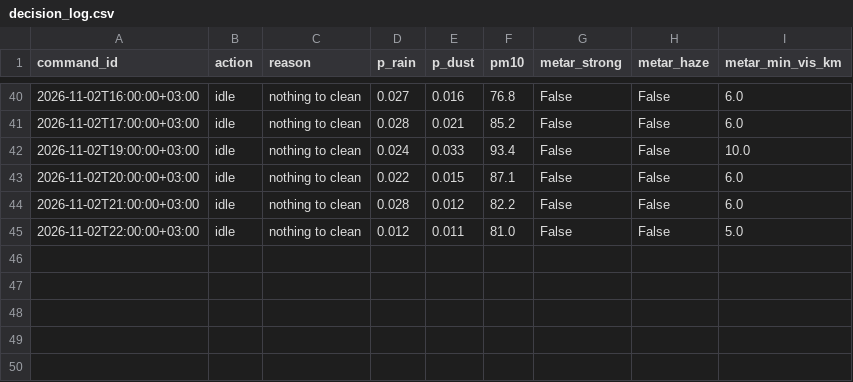
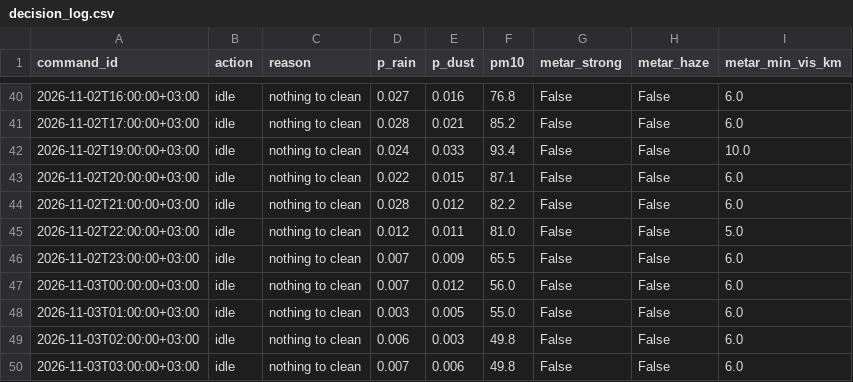
Before and after one commit to abdalhafadle-source/AI_Weather_Project, a CSV file: output/decision_log.csv, drawn as a sheet; only a part is shown, gaps mark what is left out; the diff names each change by its address in the sheet, - before the commit and + after, or states it on an @@ line.

```diff
--- a/output/decision_log.csv
+++ b/output/decision_log.csv
+row 46: 2026-11-02T23:00:00+03:00 | idle | nothing to clean | 0.007 | 0.009 | 65.5 | False | False | 6.0
+row 47: 2026-11-03T00:00:00+03:00 | idle | nothing to clean | 0.007 | 0.012 | 56.0 | False | False | 6.0
+row 48: 2026-11-03T01:00:00+03:00 | idle | nothing to clean | 0.003 | 0.005 | 55.0 | False | False | 6.0
+row 49: 2026-11-03T02:00:00+03:00 | idle | nothing to clean | 0.006 | 0.003 | 49.8 | False | False | 6.0
+row 50: 2026-11-03T03:00:00+03:00 | idle | nothing to clean | 0.007 | 0.006 | 49.8 | False | False | 6.0
```
Also changed, not shown: 4 other files.
